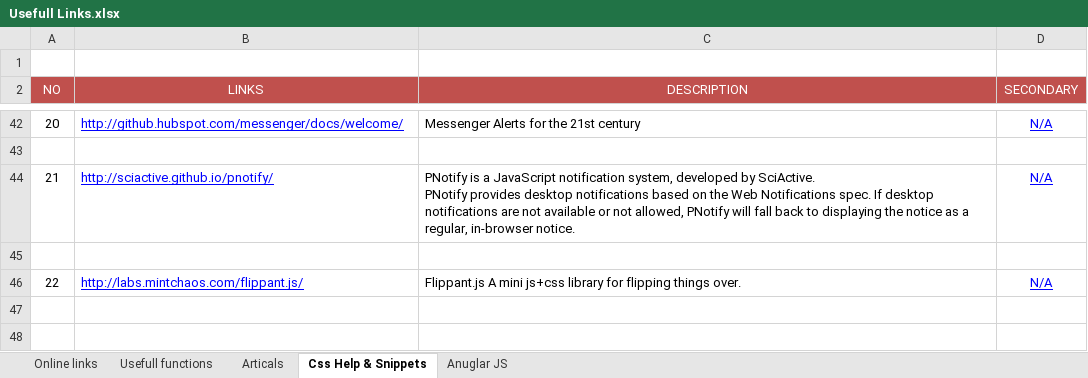
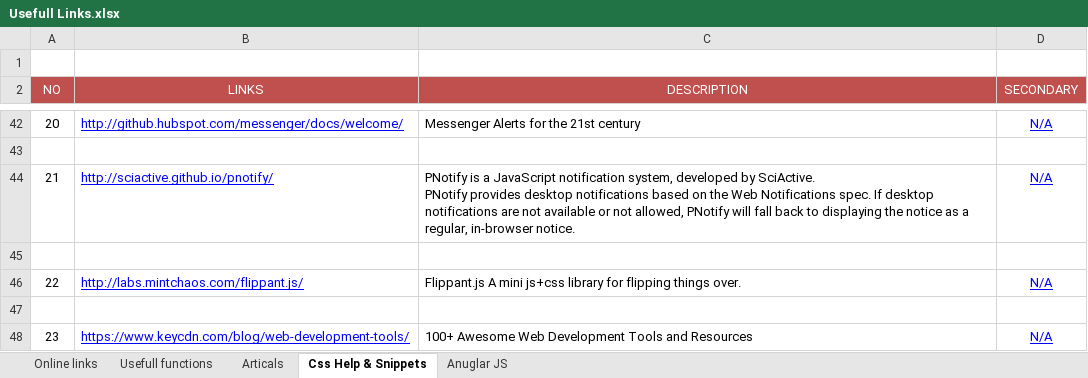
Before and after one commit to VishwaSabarish/For-Me, an Excel workbook: Usefull Links.xlsx, sheet Css Help & Snippets, drawn as a sheet; only a part is shown, gaps mark what is left out; values as stored, in another font and other column widths than the file's, no borders; the diff names each change by its address in the sheet, - before the commit and + after, or states it on an @@ line.

```diff
--- a/Usefull Links.xlsx (sheet Css Help & Snippets)
+++ b/Usefull Links.xlsx (sheet Css Help & Snippets)
+row 47: (empty)
+row 48: 23 | https://www.keycdn.com/blog/web-development-tools/ | 100+ Awesome Web Development Tools and Resources | N/A
```
Also changed, not shown: sheet Online links.
